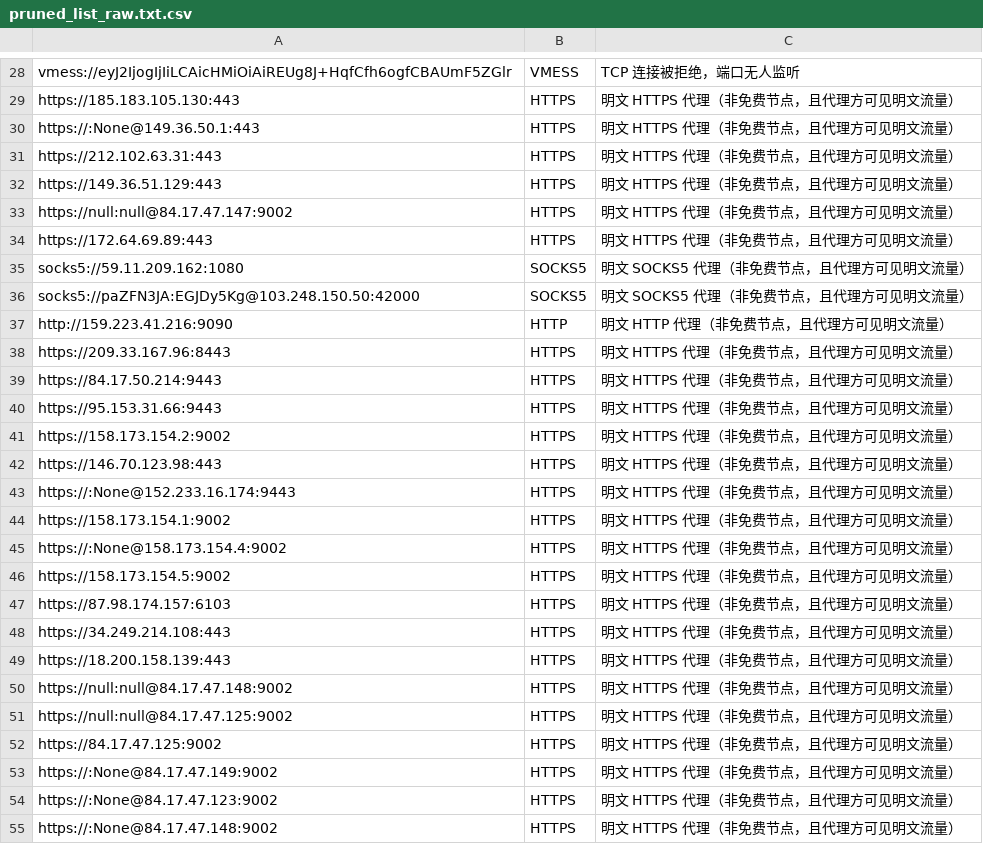
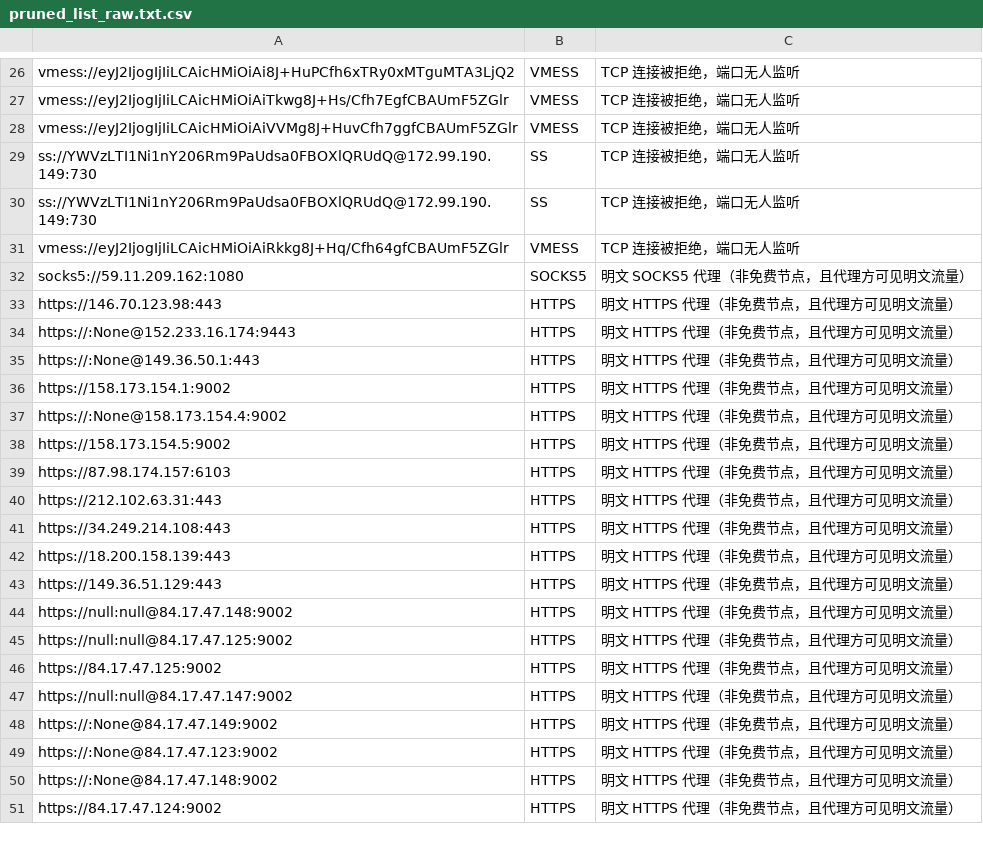
Before and after one commit to learnLi/free-nodes, a CSV file: pruned_list_raw.txt.csv, drawn as a sheet; only a part is shown, gaps mark what is left out; the shorter side is filled out with more unchanged rows; removed rows and columns are numbered as before the commit, all else as after; the diff covers the shown part only; the diff names each change by its address in the sheet, - before the commit and + after, or states it on an @@ line.

```diff
--- a/pruned_list_raw.txt.csv
+++ b/pruned_list_raw.txt.csv
-A26: vmess://eyJ2IjogIjIiLCAicHMiOiAiREUg8J+HqfCfh6ogfCBAUmF5ZGlr
+A26: vmess://eyJ2IjogIjIiLCAicHMiOiAi8J+HuPCfh6xTRy0xMTguMTA3LjQ2
-row 29: https://185.183.105.130:443 | HTTPS | 明文 HTTPS 代理（非免费节点，且代理方可见明文流量）
@@ row 34 moved to row 54: https://172.64.69.89:443 @@
@@ row 6 moved to row 27: vmess://eyJ2IjogIjIiLCAicHMiOiAiTkwg8J+H… @@
@@ row 15 moved to row 28: vmess://eyJ2IjogIjIiLCAicHMiOiAiVVMg8J+H… @@
+row 29: ss://YWVzLTI1Ni1nY206Rm9PaUdsa0FBOXlQRUdQ@172.99.190.149:730 | SS | TCP 连接被拒绝，端口无人监听
+row 30: ss://YWVzLTI1Ni1nY206Rm9PaUdsa0FBOXlQRUdQ@172.99.190.149:730 | SS | TCP 连接被拒绝，端口无人监听
+row 31: vmess://eyJ2IjogIjIiLCAicHMiOiAiRkkg8J+Hq/Cfh64gfCBAUmF5ZGlr | VMESS | TCP 连接被拒绝，端口无人监听
-row 36: socks5://paZFN3JA:EGJDy5Kg@103.248.150.50:42000 | SOCKS5 | 明文 SOCKS5 代理（非免费节点，且代理方可见明文流量）
-row 37: http://159.223.41.216:9090 | HTTP | 明文 HTTP 代理（非免费节点，且代理方可见明文流量）
-row 38: https://209.33.167.96:8443 | HTTPS | 明文 HTTPS 代理（非免费节点，且代理方可见明文流量）
-row 39: https://84.17.50.214:9443 | HTTPS | 明文 HTTPS 代理（非免费节点，且代理方可见明文流量）
-row 40: https://95.153.31.66:9443 | HTTPS | 明文 HTTPS 代理（非免费节点，且代理方可见明文流量）
-row 41: https://158.173.154.2:9002 | HTTPS | 明文 HTTPS 代理（非免费节点，且代理方可见明文流量）
@@ row 30 moved to row 35: https://:None@149.36.50.1:443 @@
@@ row 31 moved to row 40: https://212.102.63.31:443 @@
@@ row 32 moved to row 43: https://149.36.51.129:443 @@
@@ row 33 moved to row 47: https://null:null@84.17.47.147:9002 @@
```
Also changed, not shown: 10 added rows, 10 removed rows, 2 moved rows and 7 edited cells elsewhere in this file, consensus.csv, pruned_list.meta.yml.csv, 55 other files.
